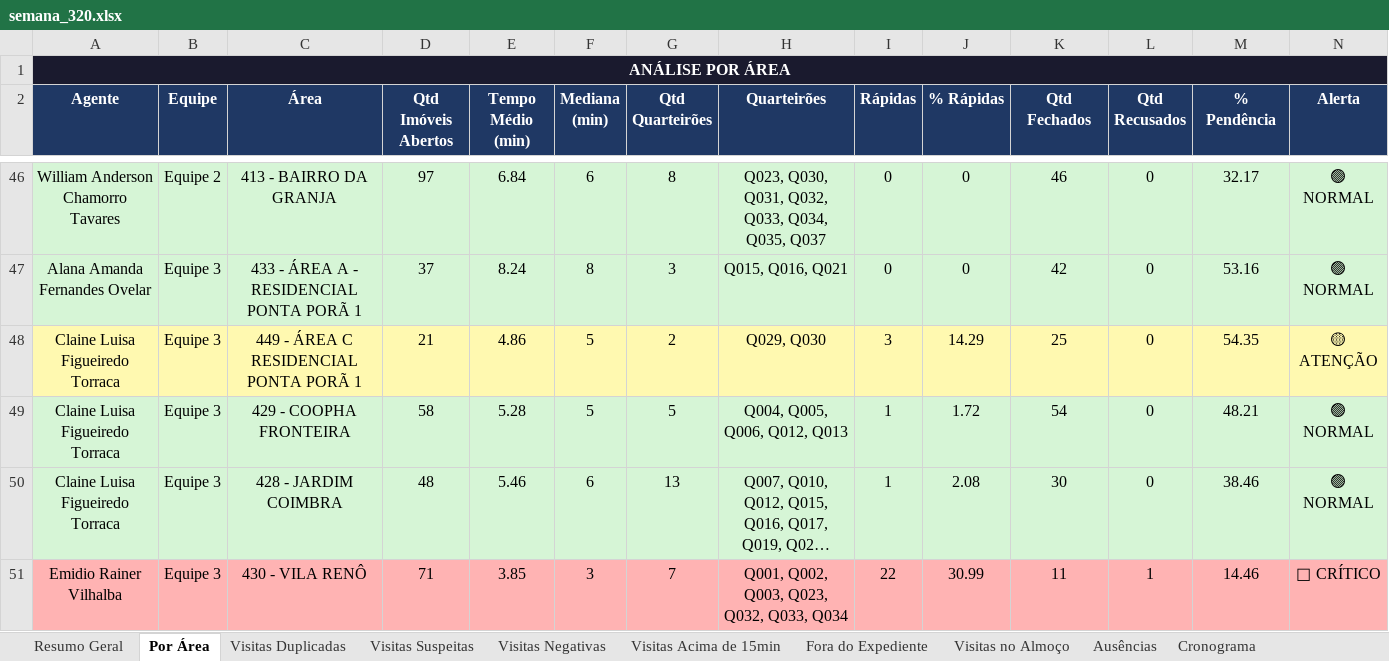
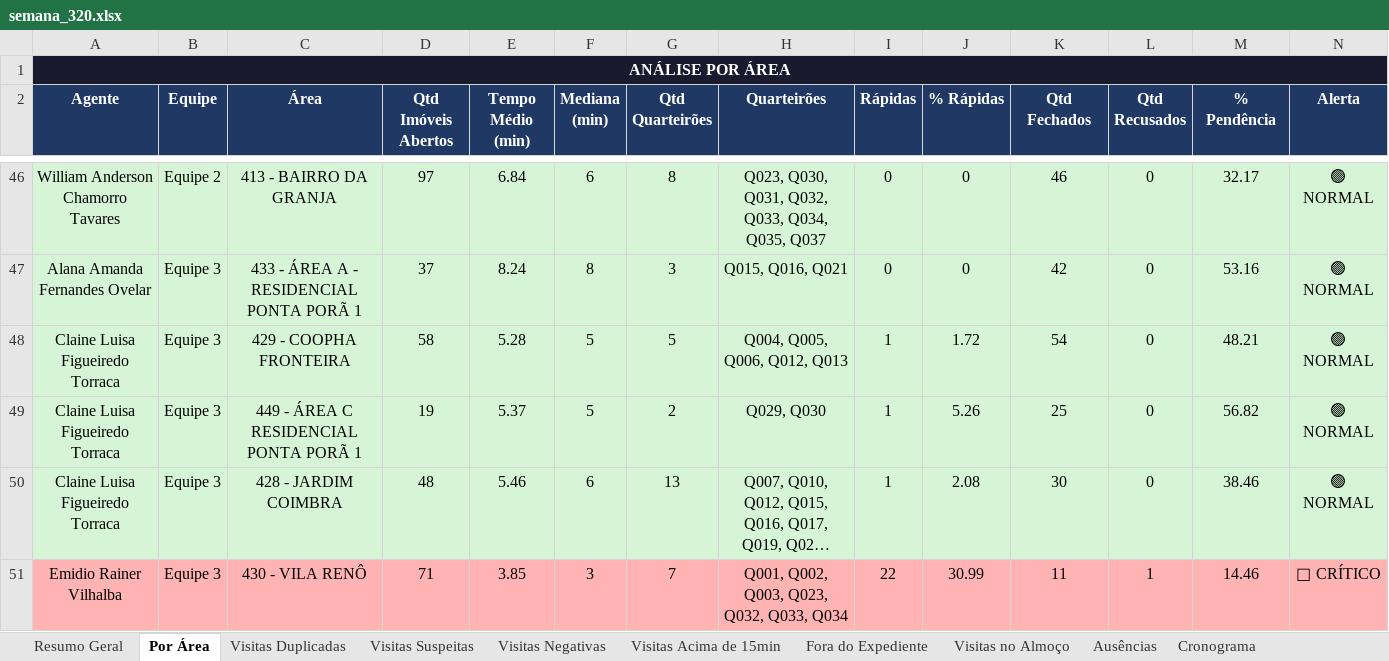
Before and after one commit to LucsDevPro/Sentinela, an Excel workbook: data/historico/semana_320.xlsx, sheet Por Área, drawn as a sheet; only a part is shown, gaps mark what is left out; long unchanged cells end in …; values as stored, in another font and other column widths than the file's, no borders; removed rows and columns are numbered as before the commit, all else as after; the diff names each change by its address in the sheet, - before the commit and + after, or states it on an @@ line.

```diff
--- a/data/historico/semana_320.xlsx (sheet Por Área)
+++ b/data/historico/semana_320.xlsx (sheet Por Área)
-row 48: Claine Luisa Figueiredo Torraca | Equipe 3 | 449 - ÁREA C RESIDENCIAL PONTA PORÃ 1 | 21 | 4.86 | 5 | 2 | Q029, Q030 | 3 | 14.29 | 25 | 0 | 54.35 | 🟡 ATENÇÃO
+row 49: Claine Luisa Figueiredo Torraca | Equipe 3 | 449 - ÁREA C RESIDENCIAL PONTA PORÃ 1 | 19 | 5.37 | 5 | 2 | Q029, Q030 | 1 | 5.26 | 25 | 0 | 56.82 | 🟢 NORMAL
```
Also changed, not shown: sheet Visitas Suspeitas, sheet Visitas Duplicadas, sheet Ranking, sheet Visitas Acima de 15min, sheet Resumo Geral, sheet Recusados e Pendências, data/Analise_Consolidada.xlsx, data/historico/semana_318.xlsx, 18 other files.
